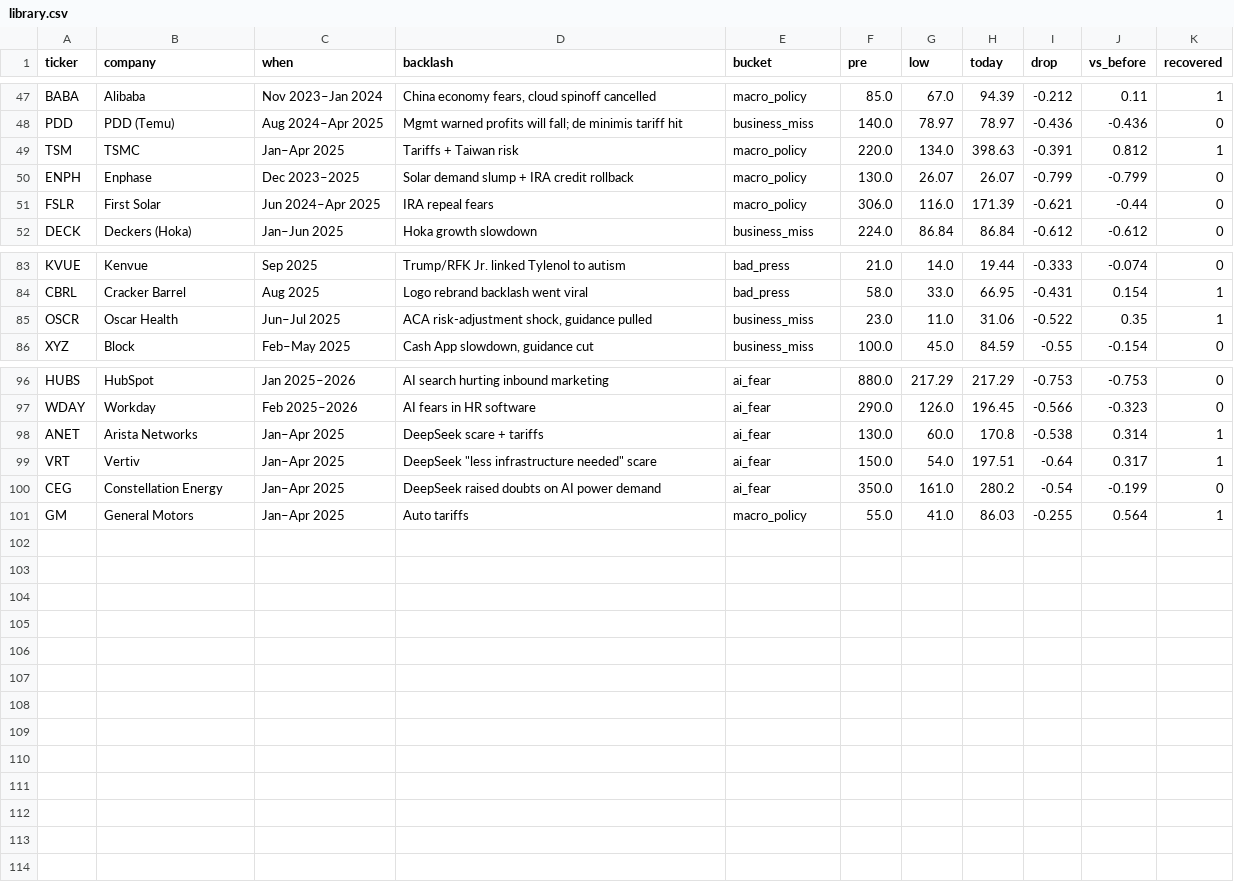
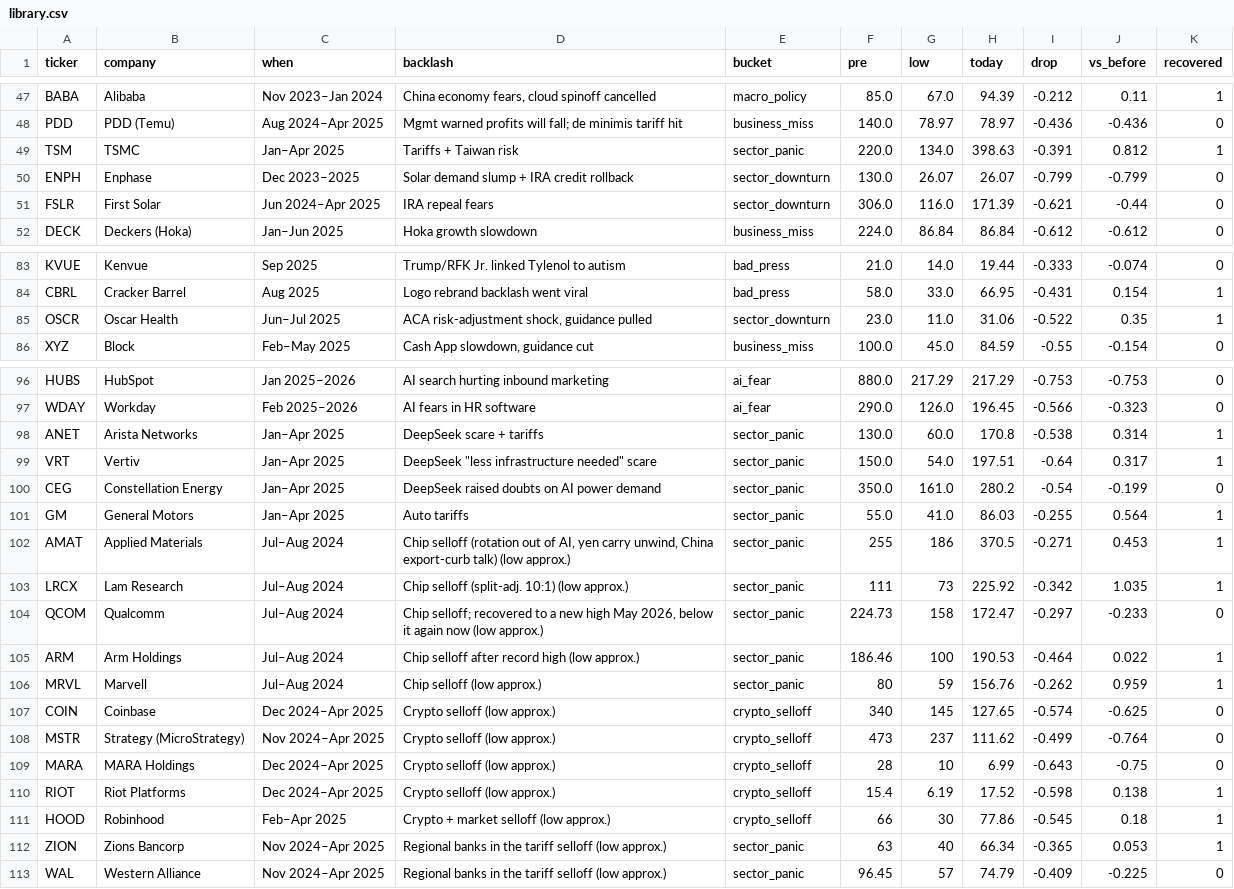
Before and after one commit to Alma11-22/duck-capital, a CSV file: data/library.csv, drawn as a sheet; only a part is shown, gaps mark what is left out; the diff covers the shown part only.

```diff
--- a/data/library.csv
+++ b/data/library.csv
@@ -48,5 +48,5 @@ BABA,Alibaba,Nov 2023–Jan 2024,"China economy fears, cloud spinoff cancelled",
 PDD,PDD (Temu),Aug 2024–Apr 2025,Mgmt warned profits will fall; de minimis tariff hit,business_miss,140.0,78.97,78.97,-0.436,-0.436,0
-TSM,TSMC,Jan–Apr 2025,Tariffs + Taiwan risk,macro_policy,220.0,134.0,398.63,-0.391,0.812,1
-ENPH,Enphase,Dec 2023–2025,Solar demand slump + IRA credit rollback,macro_policy,130.0,26.07,26.07,-0.799,-0.799,0
-FSLR,First Solar,Jun 2024–Apr 2025,IRA repeal fears,macro_policy,306.0,116.0,171.39,-0.621,-0.44,0
+TSM,TSMC,Jan–Apr 2025,Tariffs + Taiwan risk,sector_panic,220.0,134.0,398.63,-0.391,0.812,1
+ENPH,Enphase,Dec 2023–2025,Solar demand slump + IRA credit rollback,sector_downturn,130.0,26.07,26.07,-0.799,-0.799,0
+FSLR,First Solar,Jun 2024–Apr 2025,IRA repeal fears,sector_downturn,306.0,116.0,171.39,-0.621,-0.44,0
 DECK,Deckers (Hoka),Jan–Jun 2025,Hoka growth slowdown,business_miss,224.0,86.84,86.84,-0.612,-0.612,0
@@ -84,3 +84,3 @@ KVUE,Kenvue,Sep 2025,Trump/RFK Jr. linked Tylenol to autism,bad_press,21.0,14.0,
 CBRL,Cracker Barrel,Aug 2025,Logo rebrand backlash went viral,bad_press,58.0,33.0,66.95,-0.431,0.154,1
-OSCR,Oscar Health,Jun–Jul 2025,"ACA risk-adjustment shock, guidance pulled",business_miss,23.0,11.0,31.06,-0.522,0.35,1
+OSCR,Oscar Health,Jun–Jul 2025,"ACA risk-adjustment shock, guidance pulled",sector_downturn,23.0,11.0,31.06,-0.522,0.35,1
 XYZ,Block,Feb–May 2025,"Cash App slowdown, guidance cut",business_miss,100.0,45.0,84.59,-0.55,-0.154,0
@@ -97,5 +97,17 @@ HUBS,HubSpot,Jan 2025–2026,AI search hurting inbound marketing,ai_fear,880.0,2
 WDAY,Workday,Feb 2025–2026,AI fears in HR software,ai_fear,290.0,126.0,196.45,-0.566,-0.323,0
-ANET,Arista Networks,Jan–Apr 2025,DeepSeek scare + tariffs,ai_fear,130.0,60.0,170.8,-0.538,0.314,1
-VRT,Vertiv,Jan–Apr 2025,"DeepSeek ""less infrastructure needed"" scare",ai_fear,150.0,54.0,197.51,-0.64,0.317,1
-CEG,Constellation Energy,Jan–Apr 2025,DeepSeek raised doubts on AI power demand,ai_fear,350.0,161.0,280.2,-0.54,-0.199,0
-GM,General Motors,Jan–Apr 2025,Auto tariffs,macro_policy,55.0,41.0,86.03,-0.255,0.564,1
+ANET,Arista Networks,Jan–Apr 2025,DeepSeek scare + tariffs,sector_panic,130.0,60.0,170.8,-0.538,0.314,1
+VRT,Vertiv,Jan–Apr 2025,"DeepSeek ""less infrastructure needed"" scare",sector_panic,150.0,54.0,197.51,-0.64,0.317,1
+CEG,Constellation Energy,Jan–Apr 2025,DeepSeek raised doubts on AI power demand,sector_panic,350.0,161.0,280.2,-0.54,-0.199,0
+GM,General Motors,Jan–Apr 2025,Auto tariffs,sector_panic,55.0,41.0,86.03,-0.255,0.564,1
+AMAT,Applied Materials,Jul–Aug 2024,"Chip selloff (rotation out of AI, yen carry unwind, China export-curb talk) (low approx.)",sector_panic,255,186,370.5,-0.271,0.453,1
+LRCX,Lam Research,Jul–Aug 2024,Chip selloff (split-adj. 10:1) (low approx.),sector_panic,111,73,225.92,-0.342,1.035,1
+QCOM,Qualcomm,Jul–Aug 2024,"Chip selloff; recovered to a new high May 2026, below it again now (low approx.)",sector_panic,224.73,158,172.47,-0.297,-0.233,0
+ARM,Arm Holdings,Jul–Aug 2024,Chip selloff after record high (low approx.),sector_panic,186.46,100,190.53,-0.464,0.022,1
+MRVL,Marvell,Jul–Aug 2024,Chip selloff (low approx.),sector_panic,80,59,156.76,-0.262,0.959,1
+COIN,Coinbase,Dec 2024–Apr 2025,Crypto selloff (low approx.),crypto_selloff,340,145,127.65,-0.574,-0.625,0
+MSTR,Strategy (MicroStrategy),Nov 2024–Apr 2025,Crypto selloff (low approx.),crypto_selloff,473,237,111.62,-0.499,-0.764,0
+MARA,MARA Holdings,Dec 2024–Apr 2025,Crypto selloff (low approx.),crypto_selloff,28,10,6.99,-0.643,-0.75,0
+RIOT,Riot Platforms,Dec 2024–Apr 2025,Crypto selloff (low approx.),crypto_selloff,15.4,6.19,17.52,-0.598,0.138,1
+HOOD,Robinhood,Feb–Apr 2025,Crypto + market selloff (low approx.),crypto_selloff,66,30,77.86,-0.545,0.18,1
+ZION,Zions Bancorp,Nov 2024–Apr 2025,Regional banks in the tariff selloff (low approx.),sector_panic,63,40,66.34,-0.365,0.053,1
+WAL,Western Alliance,Nov 2024–Apr 2025,Regional banks in the tariff selloff (low approx.),sector_panic,96.45,57,74.79,-0.409,-0.225,0
```
Also changed, not shown: 14 edited cells elsewhere in this file, 10 other files.
